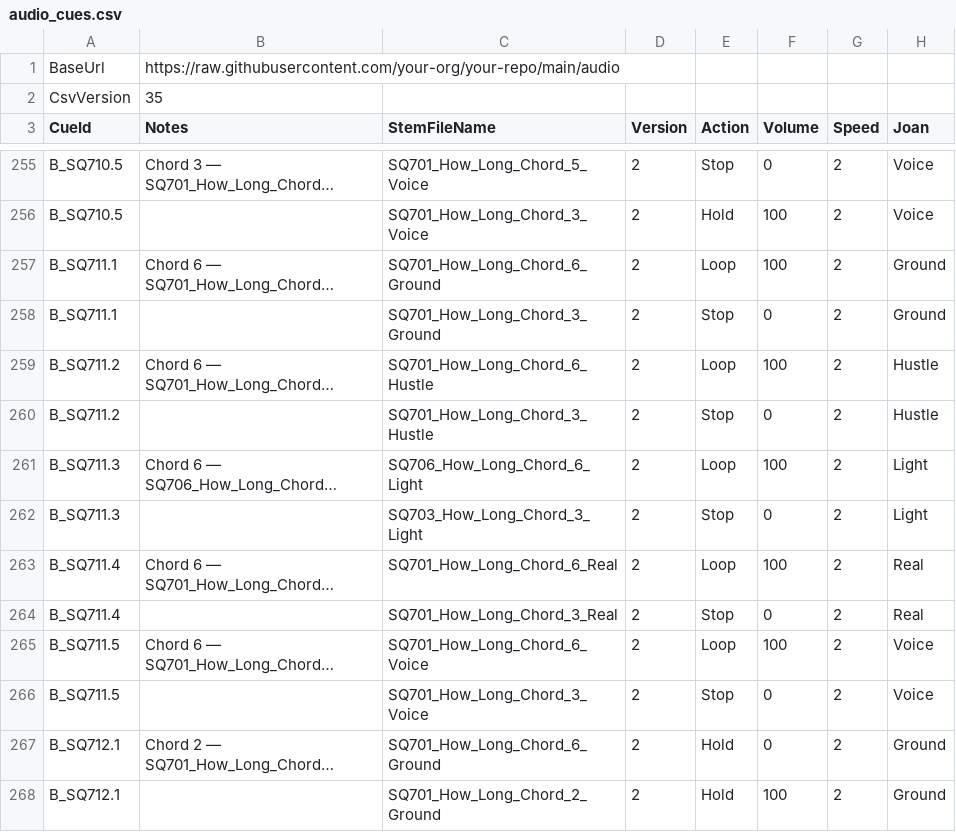
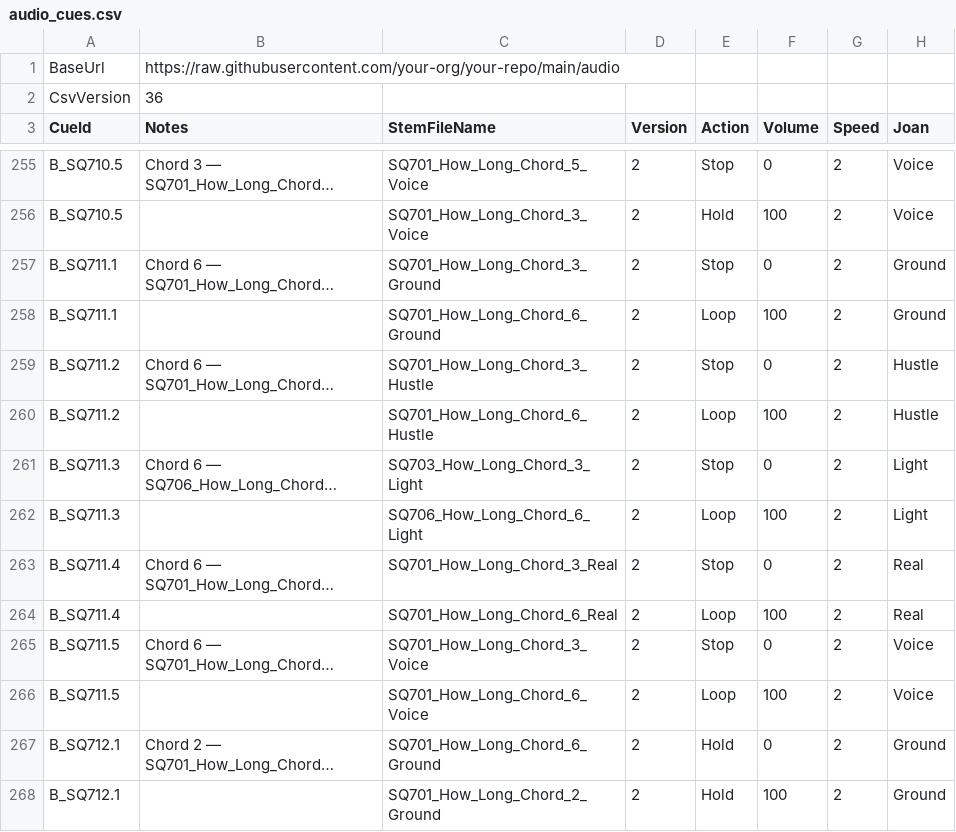
Before and after one commit to psychojelly/opera-audio, a CSV file: audio_cues.csv, drawn as a sheet; only a part is shown, gaps mark what is left out; long unchanged cells end in …; the diff covers the shown part only; the diff names each change by its address in the sheet, - before the commit and + after, or states it on an @@ line.

Commit message:
Reorder Stop-before-Loop/OneShot across the sheet; shorten 601.5 fade
Audited every cue for a Stop/StopAll appearing after a Loop/OneShot
in the same cue's row order. Stop/StopAll execute synchronously with
no wait, so putting them first guarantees they run before a later
cue's fire could cancel the shared coroutine mid-cue and strand a
loop playing forever (root cause behind 601.5 not stopping the
shadow-fight loop). Reordered: B_VQ503.13, B_SQ601.5, B_SQ705.1-5,
B_SQ711.1-5, B_SQ2100.93, C_SQ203, C_SQ204, C_SQ211, C_SQ218.

Also drops 601.5's shadow-loop fade from 20s to 10s, matching the
~10.3s visual dissolve duration (HideSequenced) instead of overshooting
it by 2x.

```diff
--- a/audio_cues.csv
+++ b/audio_cues.csv
-B2 (Notes): 35
+B2 (Notes): 36
-C257 (StemFileName): SQ701_How_Long_Chord_6_Ground
+C257 (StemFileName): SQ701_How_Long_Chord_3_Ground
-E257 (Action): Loop
+E257 (Action): Stop
-F257 (Volume): 100
+F257 (Volume): 0
-C258 (StemFileName): SQ701_How_Long_Chord_3_Ground
+C258 (StemFileName): SQ701_How_Long_Chord_6_Ground
-E258 (Action): Stop
+E258 (Action): Loop
-F258 (Volume): 0
+F258 (Volume): 100
-C259 (StemFileName): SQ701_How_Long_Chord_6_Hustle
+C259 (StemFileName): SQ701_How_Long_Chord_3_Hustle
-E259 (Action): Loop
+E259 (Action): Stop
-F259 (Volume): 100
+F259 (Volume): 0
-C260 (StemFileName): SQ701_How_Long_Chord_3_Hustle
+C260 (StemFileName): SQ701_How_Long_Chord_6_Hustle
-E260 (Action): Stop
+E260 (Action): Loop
-F260 (Volume): 0
+F260 (Volume): 100
-C261 (StemFileName): SQ706_How_Long_Chord_6_Light
+C261 (StemFileName): SQ703_How_Long_Chord_3_Light
-E261 (Action): Loop
+E261 (Action): Stop
-F261 (Volume): 100
+F261 (Volume): 0
-C262 (StemFileName): SQ703_How_Long_Chord_3_Light
+C262 (StemFileName): SQ706_How_Long_Chord_6_Light
-E262 (Action): Stop
+E262 (Action): Loop
-F262 (Volume): 0
+F262 (Volume): 100
-C263 (StemFileName): SQ701_How_Long_Chord_6_Real
+C263 (StemFileName): SQ701_How_Long_Chord_3_Real
-E263 (Action): Loop
+E263 (Action): Stop
-F263 (Volume): 100
+F263 (Volume): 0
-C264 (StemFileName): SQ701_How_Long_Chord_3_Real
+C264 (StemFileName): SQ701_How_Long_Chord_6_Real
-E264 (Action): Stop
+E264 (Action): Loop
-F264 (Volume): 0
+F264 (Volume): 100
-C265 (StemFileName): SQ701_How_Long_Chord_6_Voice
+C265 (StemFileName): SQ701_How_Long_Chord_3_Voice
-E265 (Action): Loop
+E265 (Action): Stop
-F265 (Volume): 100
+F265 (Volume): 0
-C266 (StemFileName): SQ701_How_Long_Chord_3_Voice
+C266 (StemFileName): SQ701_How_Long_Chord_6_Voice
-E266 (Action): Stop
+E266 (Action): Loop
-F266 (Volume): 0
+F266 (Volume): 100
```
Also changed, not shown: 5 added rows, 5 removed rows, 1 moved row and 41 edited cells elsewhere in this file.
